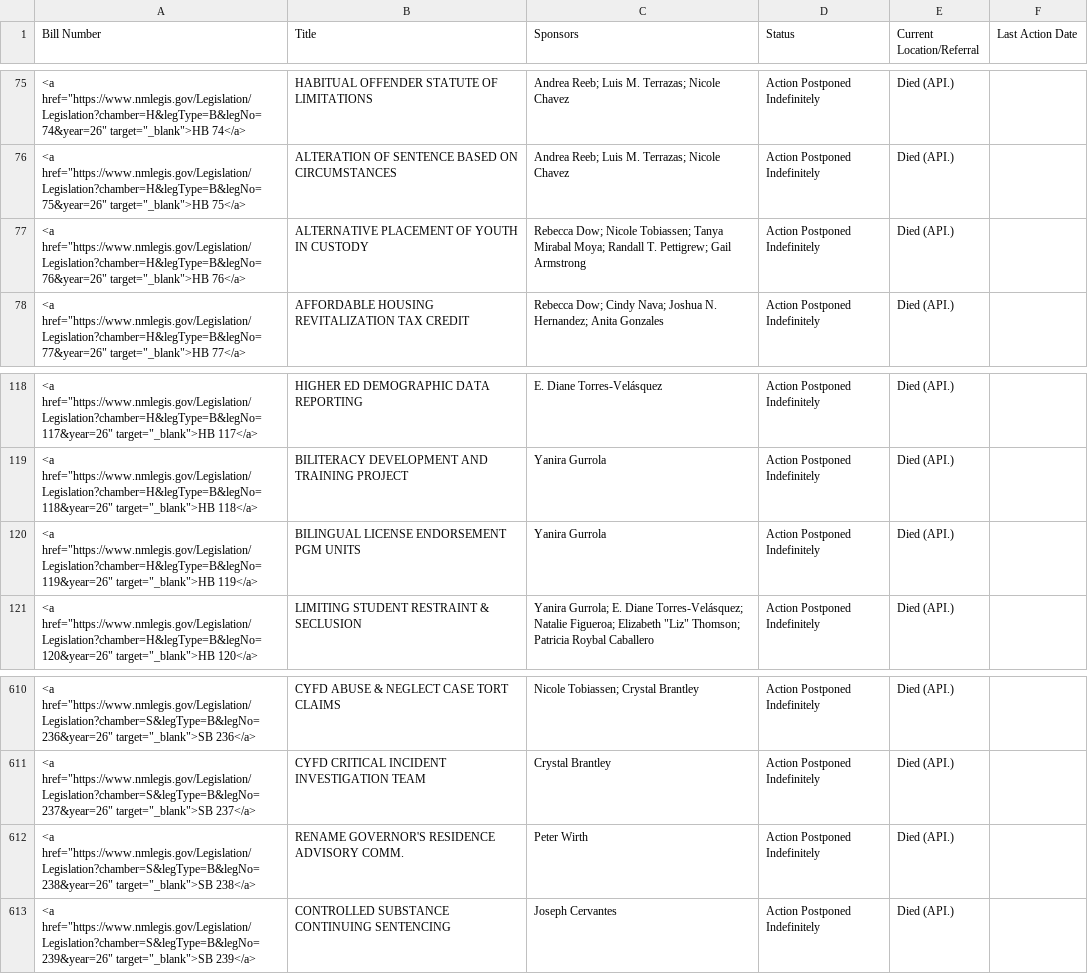
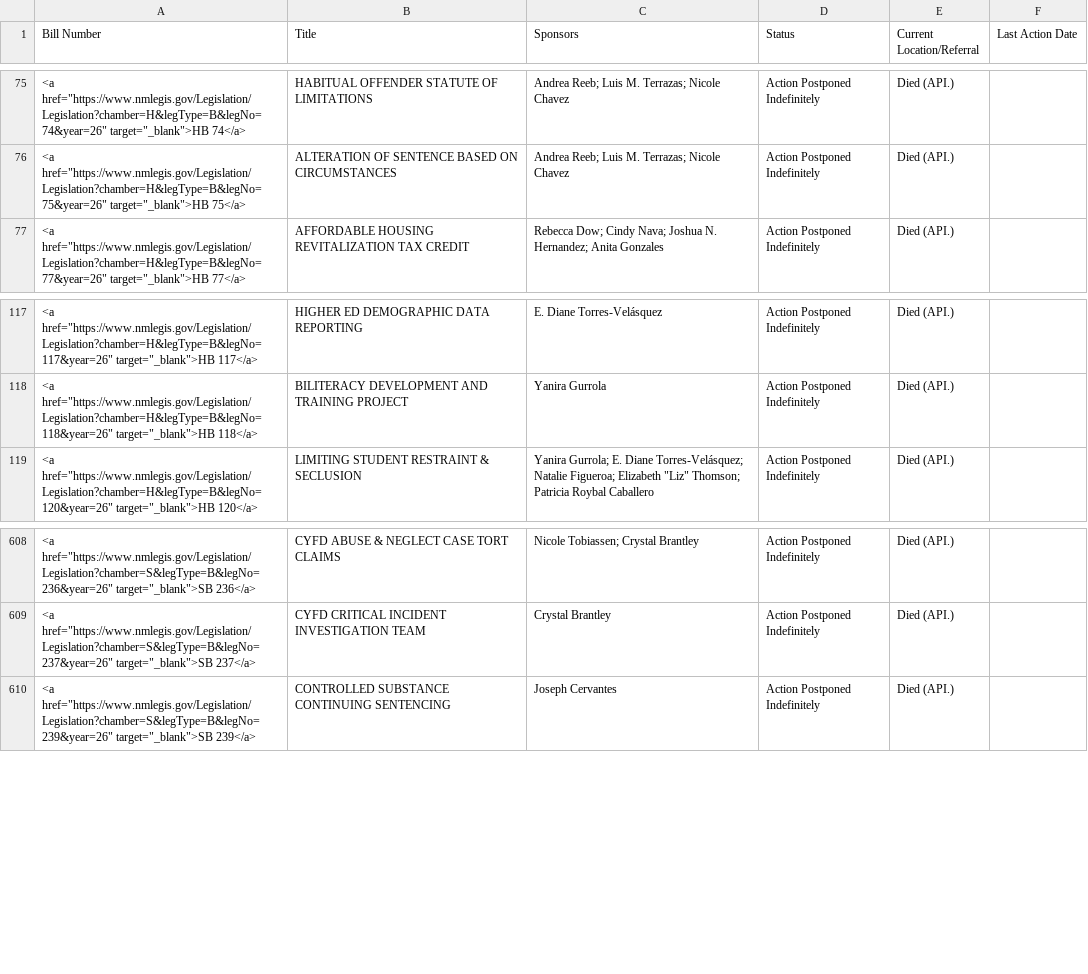
Before and after one commit to PatrickLohmann/2026Legislaturebilltracker2, a CSV file: bills.csv, drawn as a sheet; only a part is shown, gaps mark what is left out; the diff names each change by its address in the sheet, - before the commit and + after, or states it on an @@ line.

```diff
--- a/bills.csv
+++ b/bills.csv
-row 77: <a href="https://www.nmlegis.gov/Legislation/Legislation?chamber=H&legType=B&legNo=76&year=26" target="_blank">HB 76</a> | ALTERNATIVE PLACEMENT OF YOUTH IN CUSTODY | Rebecca Dow; Nicole Tobiassen; Tanya Mirabal Moya; Randall T. Pettigrew; Gail Armstrong | Action Postponed Indefinitely | Died (API.)
-row 120: <a href="https://www.nmlegis.gov/Legislation/Legislation?chamber=H&legType=B&legNo=119&year=26" target="_blank">HB 119</a> | BILINGUAL LICENSE ENDORSEMENT PGM UNITS | Yanira Gurrola | Action Postponed Indefinitely | Died (API.)
-row 612: <a href="https://www.nmlegis.gov/Legislation/Legislation?chamber=S&legType=B&legNo=238&year=26" target="_blank">SB 238</a> | RENAME GOVERNOR'S RESIDENCE ADVISORY COMM. | Peter Wirth | Action Postponed Indefinitely | Died (API.)
```
